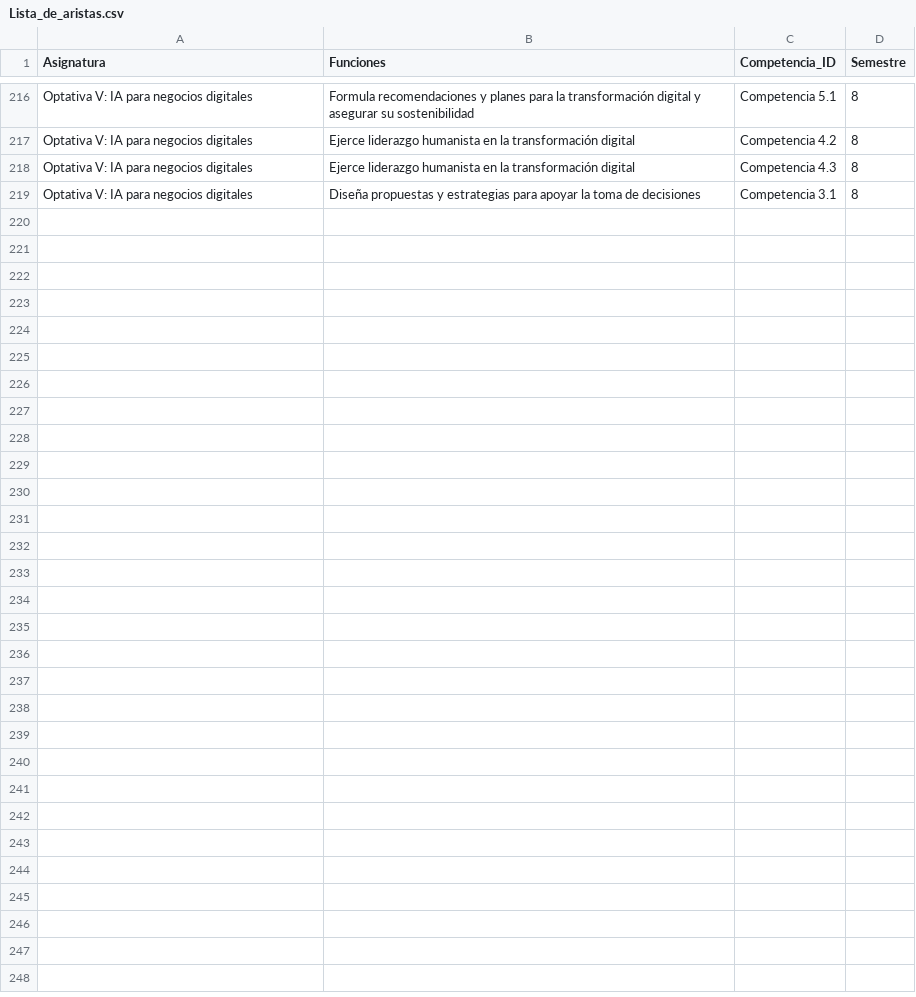
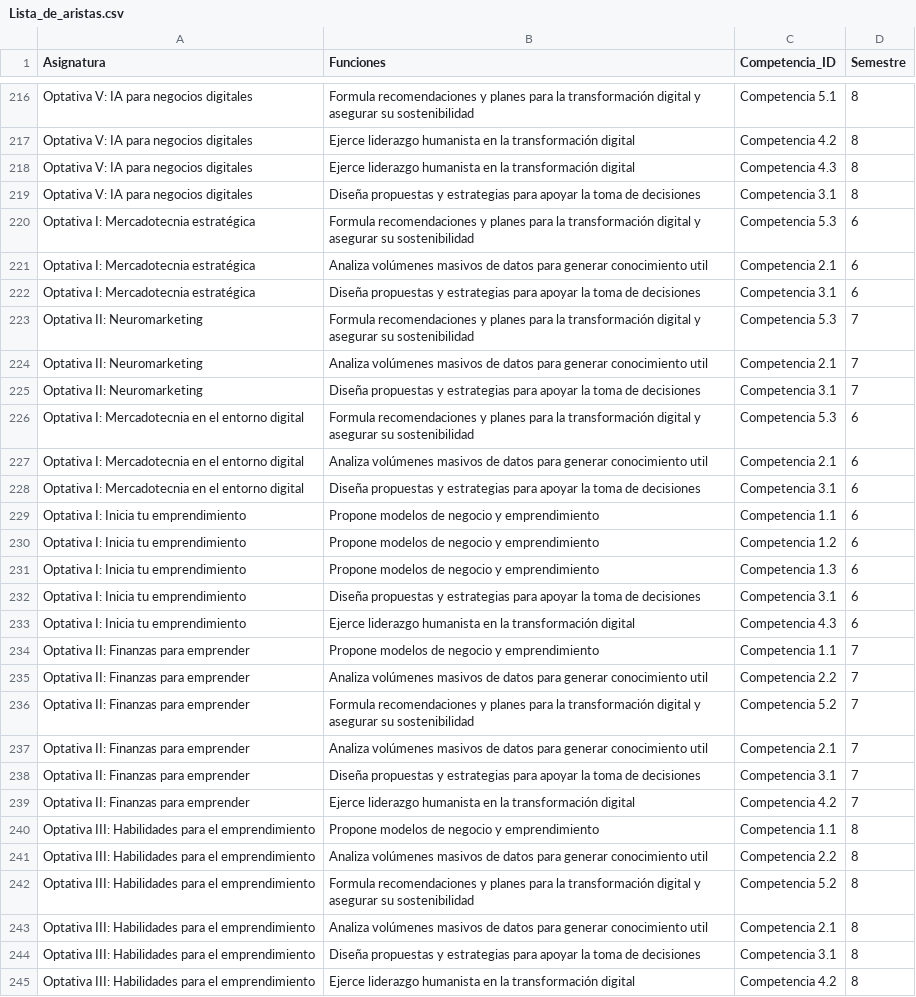
Before and after one commit to jcorrean/LAND, a CSV file: Lista_de_aristas.csv, drawn as a sheet; only a part is shown, gaps mark what is left out; the diff covers the shown part only.

Commit message:
Update Lista_de_aristas.csv

```diff
--- a/Lista_de_aristas.csv
+++ b/Lista_de_aristas.csv
@@ -219 +219,27 @@ Optativa V: IA para negocios digitales,Ejerce liderazgo humanista en la transfor
 Optativa V: IA para negocios digitales,Diseña propuestas y estrategias para apoyar la toma de decisiones,Competencia 3.1,8
+Optativa I: Mercadotecnia estratégica,Formula recomendaciones y planes para la transformación digital y asegurar su sostenibilidad,Competencia 5.3,6
+Optativa I: Mercadotecnia estratégica,Analiza volúmenes masivos de datos para generar conocimiento util,Competencia 2.1,6
+Optativa I: Mercadotecnia estratégica,Diseña propuestas y estrategias para apoyar la toma de decisiones,Competencia 3.1,6
+Optativa II: Neuromarketing,Formula recomendaciones y planes para la transformación digital y asegurar su sostenibilidad,Competencia 5.3,7
+Optativa II: Neuromarketing,Analiza volúmenes masivos de datos para generar conocimiento util,Competencia 2.1,7
+Optativa II: Neuromarketing,Diseña propuestas y estrategias para apoyar la toma de decisiones,Competencia 3.1,7
+Optativa I: Mercadotecnia en el entorno digital,Formula recomendaciones y planes para la transformación digital y asegurar su sostenibilidad,Competencia 5.3,6
+Optativa I: Mercadotecnia en el entorno digital,Analiza volúmenes masivos de datos para generar conocimiento util,Competencia 2.1,6
+Optativa I: Mercadotecnia en el entorno digital,Diseña propuestas y estrategias para apoyar la toma de decisiones,Competencia 3.1,6
+Optativa I: Inicia tu emprendimiento,Propone modelos de negocio y emprendimiento,Competencia 1.1,6
+Optativa I: Inicia tu emprendimiento,Propone modelos de negocio y emprendimiento,Competencia 1.2,6
+Optativa I: Inicia tu emprendimiento,Propone modelos de negocio y emprendimiento,Competencia 1.3,6
+Optativa I: Inicia tu emprendimiento,Diseña propuestas y estrategias para apoyar la toma de decisiones,Competencia 3.1,6
+Optativa I: Inicia tu emprendimiento,Ejerce liderazgo humanista en la transformación digital,Competencia 4.3,6
+Optativa II: Finanzas para emprender,Propone modelos de negocio y emprendimiento,Competencia 1.1,7
+Optativa II: Finanzas para emprender,Analiza volúmenes masivos de datos para generar conocimiento util,Competencia 2.2,7
+Optativa II: Finanzas para emprender,Formula recomendaciones y planes para la transformación digital y asegurar su sostenibilidad,Competencia 5.2,7
+Optativa II: Finanzas para emprender,Analiza volúmenes masivos de datos para generar conocimiento util,Competencia 2.1,7
+Optativa II: Finanzas para emprender,Diseña propuestas y estrategias para apoyar la toma de decisiones,Competencia 3.1,7
+Optativa II: Finanzas para emprender,Ejerce liderazgo humanista en la transformación digital,Competencia 4.2,7
+Optativa III: Habilidades para el emprendimiento,Propone modelos de negocio y emprendimiento,Competencia 1.1,8
+Optativa III: Habilidades para el emprendimiento,Analiza volúmenes masivos de datos para generar conocimiento util,Competencia 2.2,8
+Optativa III: Habilidades para el emprendimiento,Formula recomendaciones y planes para la transformación digital y asegurar su sostenibilidad,Competencia 5.2,8
+Optativa III: Habilidades para el emprendimiento,Analiza volúmenes masivos de datos para generar conocimiento util,Competencia 2.1,8
+Optativa III: Habilidades para el emprendimiento,Diseña propuestas y estrategias para apoyar la toma de decisiones,Competencia 3.1,8
+Optativa III: Habilidades para el emprendimiento,Ejerce liderazgo humanista en la transformación digital,Competencia 4.2,8
```
Also changed, not shown: 3 edited cells elsewhere in this file.
